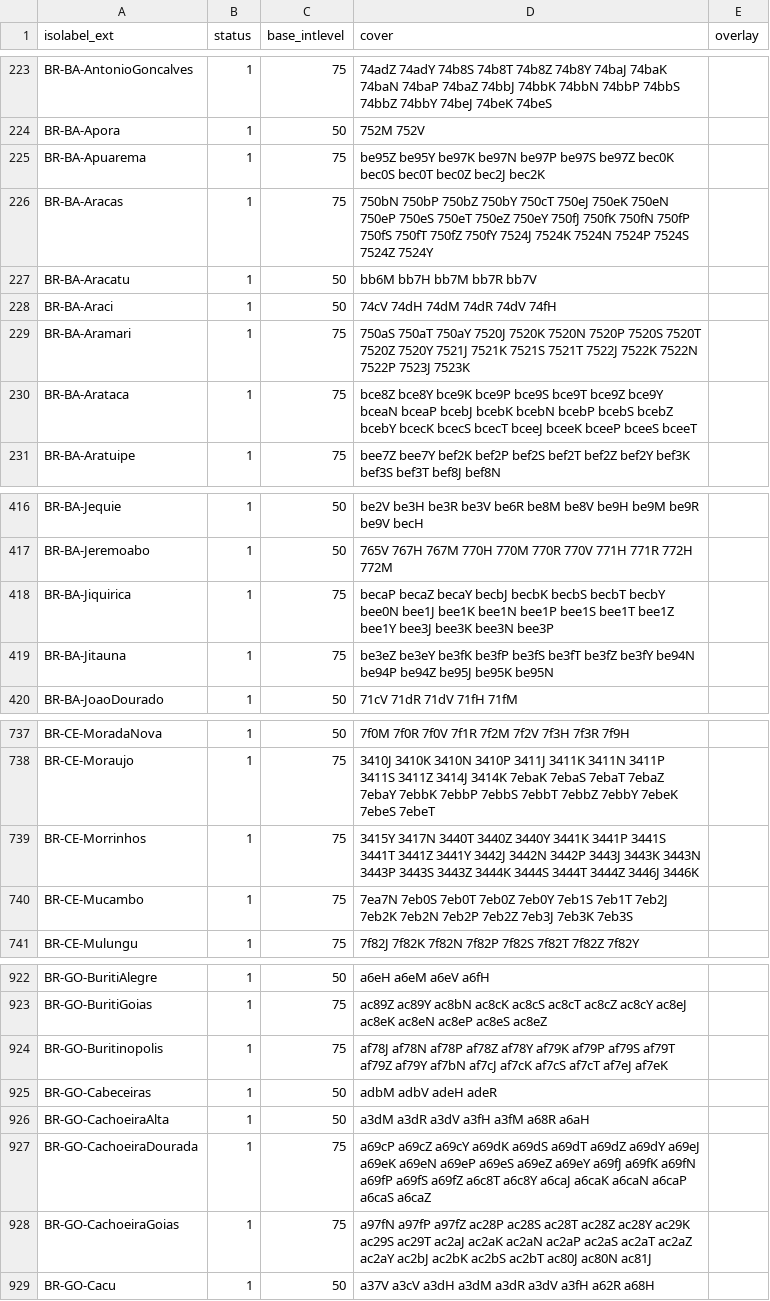
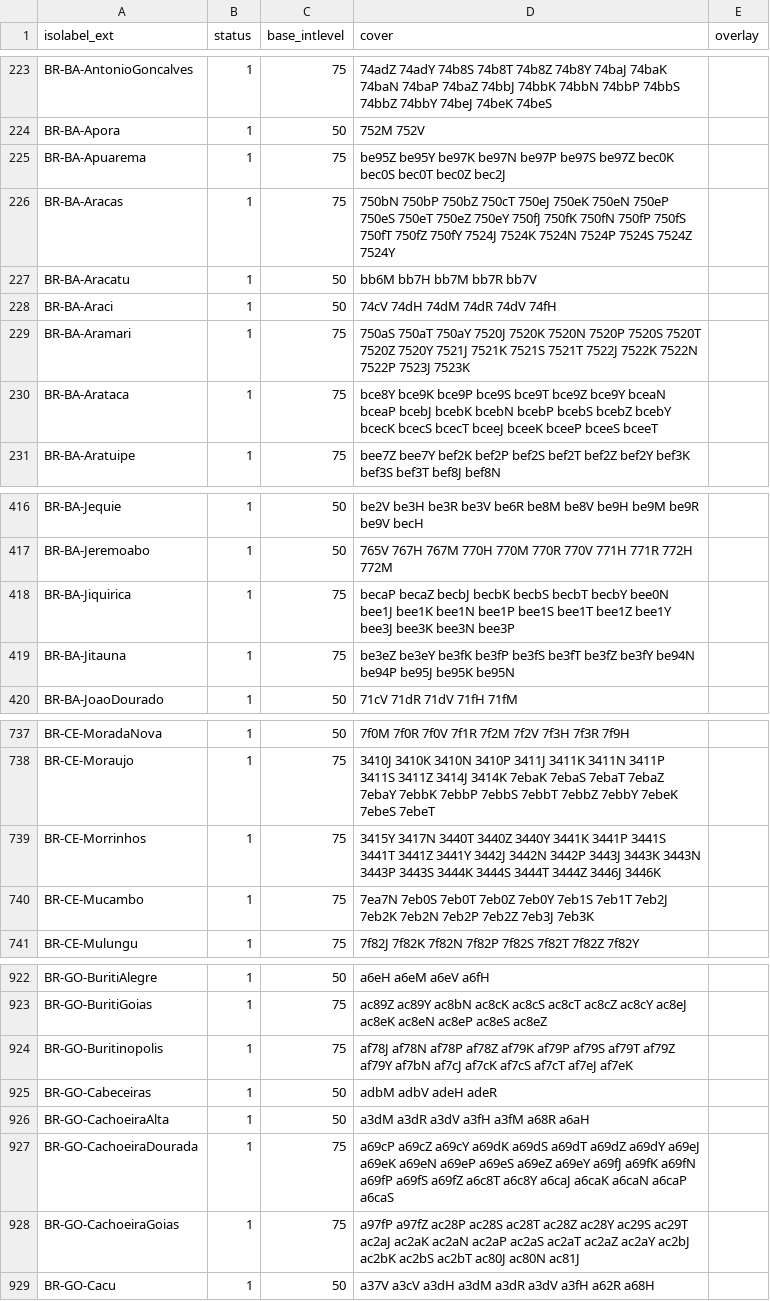
Before and after one commit to osm-codes/BR, a CSV file: data/citycover.csv, drawn as a sheet; only a part is shown, gaps mark what is left out; the diff covers the shown part only.

Commit message:
Update coverage from topsecret.

```diff
--- a/data/citycover.csv
+++ b/data/citycover.csv
@@ -224,4 +224,4 @@ BR-BA-AntonioGoncalves,1,75,74adZ 74adY 74b8S 74b8T 74b8Z 74b8Y 74baJ 74baK 74ba
 BR-BA-Apora,1,50,752M 752V,
-BR-BA-Apuarema,1,75,be95Z be95Y be97K be97N be97P be97S be97Z bec0K bec0S bec0T bec0Z bec2J bec2K,
-BR-BA-Aracas,1,75,750bN 750bP 750bZ 750bY 750cT 750eJ 750eK 750eN 750eP 750eS 750eT 750eZ 750eY 750fJ 750fK 750fN 750fP 750fS 750fT 750fZ 750fY 7524J 7524K 7524N 7524P 7524S 7524Z 7524Y,
+BR-BA-Apuarema,1,75,be95Z be95Y be97K be97N be97P be97S be97Z bec0K bec0S bec0T bec0Z bec2J,
+BR-BA-Aracas,1,75,750bN 750bP 750bZ 750cT 750eJ 750eK 750eN 750eP 750eS 750eT 750eZ 750eY 750fJ 750fK 750fN 750fP 750fS 750fT 750fZ 750fY 7524J 7524K 7524N 7524P 7524S 7524Z 7524Y,
 BR-BA-Aracatu,1,50,bb6M bb7H bb7M bb7R bb7V,
@@ -229,3 +229,3 @@ BR-BA-Araci,1,50,74cV 74dH 74dM 74dR 74dV 74fH,
 BR-BA-Aramari,1,75,750aS 750aT 750aY 7520J 7520K 7520N 7520P 7520S 7520T 7520Z 7520Y 7521J 7521K 7521S 7521T 7522J 7522K 7522N 7522P 7523J 7523K,
-BR-BA-Arataca,1,75,bce8Z bce8Y bce9K bce9P bce9S bce9T bce9Z bce9Y bceaN bceaP bcebJ bcebK bcebN bcebP bcebS bcebZ bcebY bcecK bcecS bcecT bceeJ bceeK bceeP bceeS bceeT,
+BR-BA-Arataca,1,75,bce8Y bce9K bce9P bce9S bce9T bce9Z bce9Y bceaN bceaP bcebJ bcebK bcebN bcebP bcebS bcebZ bcebY bcecK bcecS bcecT bceeJ bceeK bceeP bceeS bceeT,
 BR-BA-Aratuipe,1,75,bee7Z bee7Y bef2K bef2P bef2S bef2T bef2Z bef2Y bef3K bef3S bef3T bef8J bef8N,
@@ -417,4 +417,4 @@ BR-BA-Jequie,1,50,be2V be3H be3R be3V be6R be8M be8V be9H be9M be9R be9V becH,
 BR-BA-Jeremoabo,1,50,765V 767H 767M 770H 770M 770R 770V 771H 771R 772H 772M,
-BR-BA-Jiquirica,1,75,becaP becaZ becaY becbJ becbK becbS becbT becbY bee0N bee1J bee1K bee1N bee1P bee1S bee1T bee1Z bee1Y bee3J bee3K bee3N bee3P,
-BR-BA-Jitauna,1,75,be3eZ be3eY be3fK be3fP be3fS be3fT be3fZ be3fY be94N be94P be94Z be95J be95K be95N,
+BR-BA-Jiquirica,1,75,becaP becaZ becbJ becbK becbS becbT becbY bee0N bee1J bee1K bee1N bee1P bee1S bee1T bee1Z bee1Y bee3J bee3K bee3N bee3P,
+BR-BA-Jitauna,1,75,be3eZ be3eY be3fK be3fP be3fS be3fT be3fZ be3fY be94N be94P be95J be95K be95N,
 BR-BA-JoaoDourado,1,50,71cV 71dR 71dV 71fH 71fM,
@@ -738,4 +738,4 @@ BR-CE-MoradaNova,1,50,7f0M 7f0R 7f0V 7f1R 7f2M 7f2V 7f3H 7f3R 7f9H,
 BR-CE-Moraujo,1,75,3410J 3410K 3410N 3410P 3411J 3411K 3411N 3411P 3411S 3411Z 3414J 3414K 7ebaK 7ebaS 7ebaT 7ebaZ 7ebaY 7ebbK 7ebbP 7ebbS 7ebbT 7ebbZ 7ebbY 7ebeK 7ebeS 7ebeT,
-BR-CE-Morrinhos,1,75,3415Y 3417N 3440T 3440Z 3440Y 3441K 3441P 3441S 3441T 3441Z 3441Y 3442J 3442N 3442P 3443J 3443K 3443N 3443P 3443S 3443Z 3444K 3444S 3444T 3444Z 3446J 3446K,
-BR-CE-Mucambo,1,75,7ea7N 7eb0S 7eb0T 7eb0Z 7eb0Y 7eb1S 7eb1T 7eb2J 7eb2K 7eb2N 7eb2P 7eb2Z 7eb3J 7eb3K 7eb3S,
+BR-CE-Morrinhos,1,75,3415Y 3417N 3440T 3440Z 3440Y 3441K 3441P 3441S 3441T 3441Z 3441Y 3442J 3442N 3442P 3443J 3443K 3443N 3443P 3443S 3444K 3444S 3444T 3444Z 3446J 3446K,
+BR-CE-Mucambo,1,75,7ea7N 7eb0S 7eb0T 7eb0Z 7eb0Y 7eb1S 7eb1T 7eb2J 7eb2K 7eb2N 7eb2P 7eb2Z 7eb3J 7eb3K,
 BR-CE-Mulungu,1,75,7f82J 7f82K 7f82N 7f82P 7f82S 7f82T 7f82Z 7f82Y,
@@ -923,7 +923,7 @@ BR-GO-BuritiAlegre,1,50,a6eH a6eM a6eV a6fH,
 BR-GO-BuritiGoias,1,75,ac89Z ac89Y ac8bN ac8cK ac8cS ac8cT ac8cZ ac8cY ac8eJ ac8eK ac8eN ac8eP ac8eS ac8eZ,
-BR-GO-Buritinopolis,1,75,af78J af78N af78P af78Z af78Y af79K af79P af79S af79T af79Z af79Y af7bN af7cJ af7cK af7cS af7cT af7eJ af7eK,
+BR-GO-Buritinopolis,1,75,af78J af78N af78P af78Z af79K af79P af79S af79T af79Z af79Y af7bN af7cJ af7cK af7cS af7cT af7eJ af7eK,
 BR-GO-Cabeceiras,1,50,adbM adbV adeH adeR,
 BR-GO-CachoeiraAlta,1,50,a3dM a3dR a3dV a3fH a3fM a68R a6aH,
-BR-GO-CachoeiraDourada,1,75,a69cP a69cZ a69cY a69dK a69dS a69dT a69dZ a69dY a69eJ a69eK a69eN a69eP a69eS a69eZ a69eY a69fJ a69fK a69fN a69fP a69fS a69fZ a6c8T a6c8Y a6caJ a6caK a6caN a6caP a6caS a6caZ,
-BR-GO-CachoeiraGoias,1,75,a97fN a97fP a97fZ ac28P ac28S ac28T ac28Z ac28Y ac29K ac29S ac29T ac2aJ ac2aK ac2aN ac2aP ac2aS ac2aT ac2aZ ac2aY ac2bJ ac2bK ac2bS ac2bT ac80J ac80N ac81J,
+BR-GO-CachoeiraDourada,1,75,a69cP a69cZ a69cY a69dK a69dS a69dT a69dZ a69dY a69eJ a69eK a69eN a69eP a69eS a69eZ a69eY a69fJ a69fK a69fN a69fP a69fS a69fZ a6c8T a6c8Y a6caJ a6caK a6caN a6caP a6caS,
+BR-GO-CachoeiraGoias,1,75,a97fP a97fZ ac28P ac28S ac28T ac28Z ac28Y ac29S ac29T ac2aJ ac2aK ac2aN ac2aP ac2aS ac2aT ac2aZ ac2aY ac2bJ ac2bK ac2bS ac2bT ac80J ac80N ac81J,
 BR-GO-Cacu,1,50,a37V a3cV a3dH a3dM a3dR a3dV a3fH a62R a68H,
```
Also changed, not shown: 125 edited cells elsewhere in this file, 1 other file.
